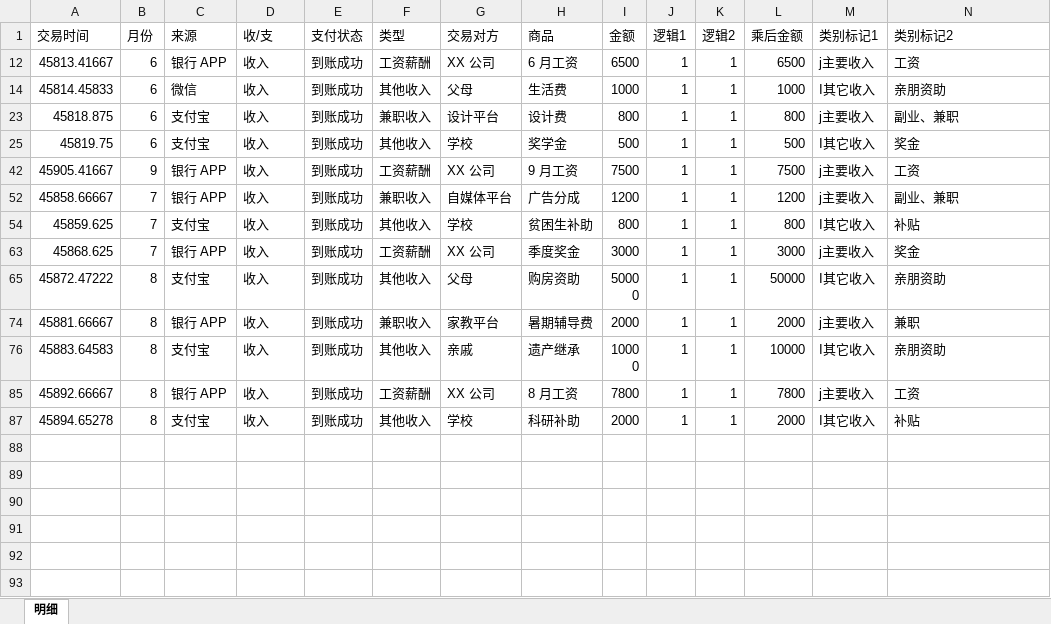
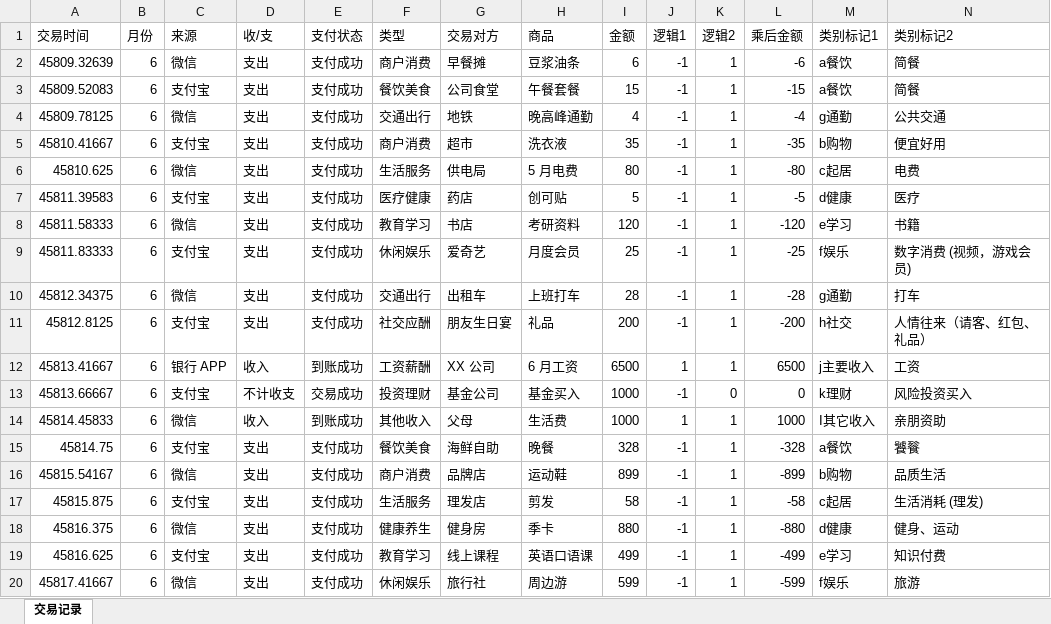
Before and after one commit to HugoLee99/DreamTally_web, an Excel workbook: materio-mui-nextjs-admin-template-free/javascript-version/src/data/data.xlsx, sheet 交易记录, drawn as a sheet; only a part is shown; the shorter side is filled out with more unchanged rows; values as stored, in another font and other column widths than the file's, no borders; rows hold the shown columns only; the diff covers the shown part only; the diff names each change by its address in the sheet, - before the commit and + after, or states it on an @@ line.

```diff
--- a/materio-mui-nextjs-admin-template-free/javascript-version/src/data/data.xlsx (sheet 交易记录)
+++ b/materio-mui-nextjs-admin-template-free/javascript-version/src/data/data.xlsx (sheet 交易记录)
-sheet tab: 明细
+sheet tab: 交易记录
@@ row 2 unhidden: 45809.32639 | 6 | 微信 | 支出 | 支付成功 | 商户消费 | 早餐摊 | 豆浆油条 | 6 | -1 | 1 | -6 | a餐饮 | 简餐 @@
@@ row 3 unhidden: 45809.52083 | 6 | 支付宝 | 支出 | 支付成功 | 餐饮美食 | 公司食堂 | 午餐套餐 | 15 | -1 | 1 | -15 | a餐饮 | 简餐 @@
@@ row 4 unhidden: 45809.78125 | 6 | 微信 | 支出 | 支付成功 | 交通出行 | 地铁 | 晚高峰通勤 | 4 | -1 | 1 | -4 | g通勤 | 公共交通 @@
@@ row 5 unhidden: 45810.41667 | 6 | 支付宝 | 支出 | 支付成功 | 商户消费 | 超市 | 洗衣液 | 35 | -1 | 1 | -35 | b购物 | 便宜好用 @@
@@ row 6 unhidden: 45810.625 | 6 | 微信 | 支出 | 支付成功 | 生活服务 | 供电局 | 5 月电费 | 80 | -1 | 1 | -80 | c起居 | 电费 @@
@@ row 7 unhidden: 45811.39583 | 6 | 支付宝 | 支出 | 支付成功 | 医疗健康 | 药店 | 创可贴 | 5 | -1 | 1 | -5 | d健康 | 医疗 @@
@@ row 8 unhidden: 45811.58333 | 6 | 微信 | 支出 | 支付成功 | 教育学习 | 书店 | 考研资料 | 120 | -1 | 1 | -120 | e学习 | 书籍 @@
@@ row 9 unhidden: 45811.83333 | 6 | 支付宝 | 支出 | 支付成功 | 休闲娱乐 | 爱奇艺 | 月度会员 | 25 | -1 | 1 | -25 | f娱乐 | 数字消费 (视频，游戏会员) @@
@@ row 10 unhidden: 45812.34375 | 6 | 微信 | 支出 | 支付成功 | 交通出行 | 出租车 | 上班打车 | 28 | -1 | 1 | -28 | g通勤 | 打车 @@
@@ row 11 unhidden: 45812.8125 | 6 | 支付宝 | 支出 | 支付成功 | 社交应酬 | 朋友生日宴 | 礼品 | 200 | -1 | 1 | -200 | h社交 | 人情往来（请客、红包、礼品） @@
@@ row 13 unhidden: 45813.66667 | 6 | 支付宝 | 不计收支 | 交易成功 | 投资理财 | 基金公司 | 基金买入 | 1000 | -1 | 0 | 0 | k理财 | 风险投资买入 @@
@@ row 15 unhidden: 45814.75 | 6 | 支付宝 | 支出 | 支付成功 | 餐饮美食 | 海鲜自助 | 晚餐 | 328 | -1 | 1 | -328 | a餐饮 | 饕餮 @@
@@ row 16 unhidden: 45815.54167 | 6 | 微信 | 支出 | 支付成功 | 商户消费 | 品牌店 | 运动鞋 | 899 | -1 | 1 | -899 | b购物 | 品质生活 @@
@@ row 17 unhidden: 45815.875 | 6 | 支付宝 | 支出 | 支付成功 | 生活服务 | 理发店 | 剪发 | 58 | -1 | 1 | -58 | c起居 | 生活消耗 (理发) @@
@@ row 18 unhidden: 45816.375 | 6 | 微信 | 支出 | 支付成功 | 健康养生 | 健身房 | 季卡 | 880 | -1 | 1 | -880 | d健康 | 健身、运动 @@
@@ row 19 unhidden: 45816.625 | 6 | 支付宝 | 支出 | 支付成功 | 教育学习 | 线上课程 | 英语口语课 | 499 | -1 | 1 | -499 | e学习 | 知识付费 @@
@@ row 20 unhidden: 45817.41667 | 6 | 微信 | 支出 | 支付成功 | 休闲娱乐 | 旅行社 | 周边游 | 599 | -1 | 1 | -599 | f娱乐 | 旅游 @@
```
Also changed, not shown: 2 added rows and 59 hidden or unhidden rows elsewhere in this sheet, 1 other file.
